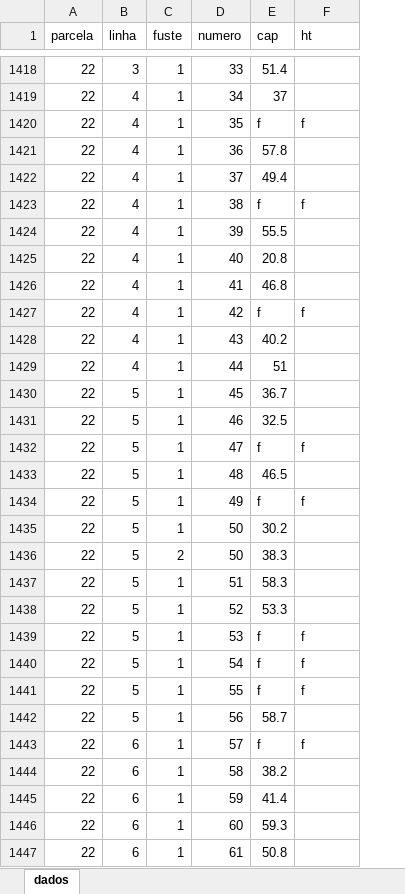
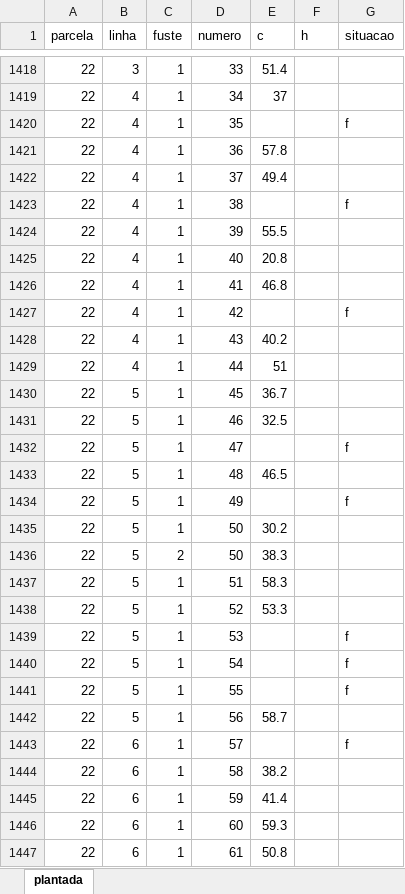
Before and after one commit to Gorgens/conf10Inv, an Excel workbook: dados_v2/plantada.xlsx, sheet plantada, drawn as a sheet; only a part is shown, gaps mark what is left out; values as stored, in another font and other column widths than the file's, no borders; addresses are those after the commit; the diff covers the shown part only; the diff names each change by its address in the sheet, - before the commit and + after, or states it on an @@ line.

```diff
--- a/dados_v2/plantada.xlsx (sheet plantada)
+++ b/dados_v2/plantada.xlsx (sheet plantada)
-sheet tab: dados
+sheet tab: plantada
+column F (h), empty
-E1: cap
+E1: c
-G1: ht
+G1: situacao
-E1420 (c): f
+E1420 (c): (empty)
-E1423 (c): f
+E1423 (c): (empty)
-E1427 (c): f
+E1427 (c): (empty)
-E1432 (c): f
+E1432 (c): (empty)
-E1434 (c): f
+E1434 (c): (empty)
-E1439:E1441 (c): f
+E1439:E1441 (c): (empty)
-E1443 (c): f
+E1443 (c): (empty)
```
Also changed, not shown: 1402 edited cells elsewhere in this sheet, dados_v2/linear.xlsx, 6 other files.
